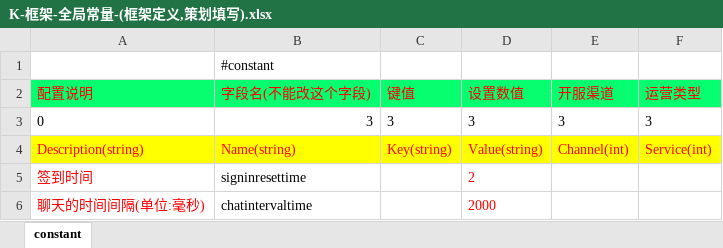
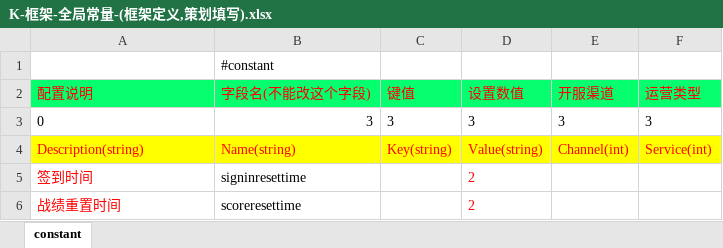
Before and after one commit to lori227/Fighter, an Excel workbook: Resource/excel/K-框架-全局常量-(框架定义,策划填写).xlsx, sheet constant, drawn as a sheet; values as stored, in another font and other column widths than the file's, no borders; removed rows and columns are numbered as before the commit, all else as after; the diff names each change by its address in the sheet, - before the commit and + after, or states it on an @@ line.

```diff
--- a/Resource/excel/K-框架-全局常量-(框架定义,策划填写).xlsx (sheet constant)
+++ b/Resource/excel/K-框架-全局常量-(框架定义,策划填写).xlsx (sheet constant)
-row 6: 聊天的时间间隔(单位:毫秒) | chatintervaltime |  | 2000
+row 6: 战绩重置时间 | scoreresettime |  | 2
```
Also changed, not shown: Resource/excel/K-框架-时间配置-(框架定义,策划填写).xlsx, Resource/excel/K-框架-配置列表-(框架定义,后端维护).xlsx, 15 other files.
